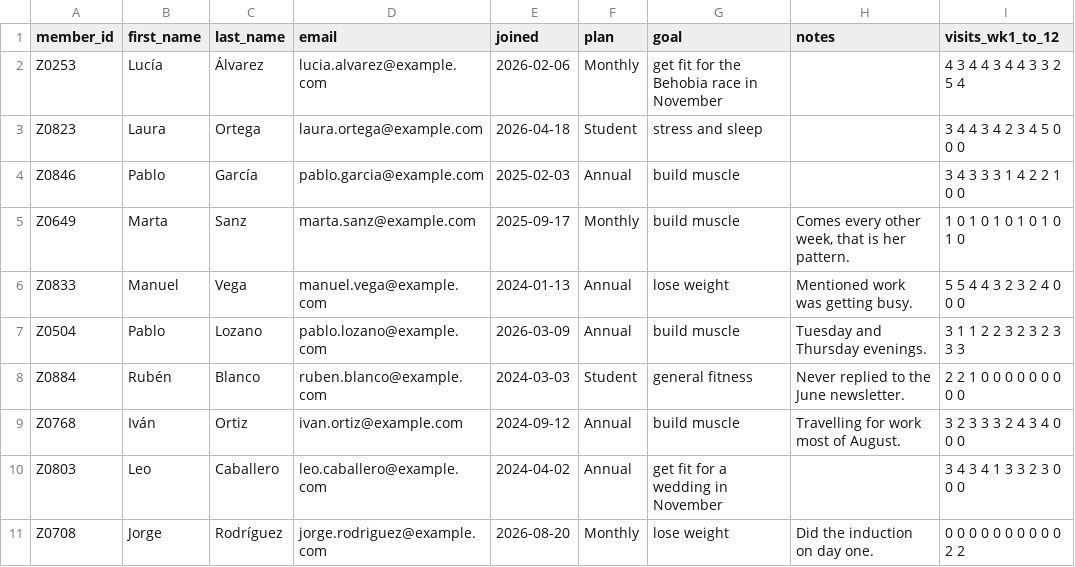
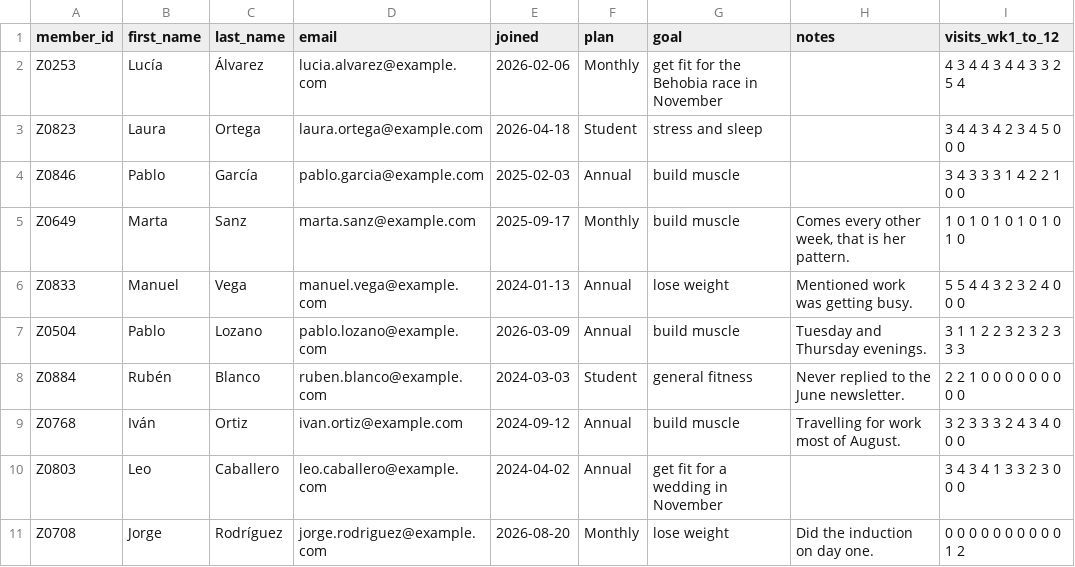
Before and after one commit to runwithfoxes/fox-advantage-site, a CSV file: public/zorro/packs/team04-build10.csv, drawn as a sheet.

```diff
--- a/public/zorro/packs/team04-build10.csv
+++ b/public/zorro/packs/team04-build10.csv
@@ -10,2 +10,2 @@ Z0768,Iván,Ortiz,ivan.ortiz@example.com,2024-09-12,Annual,build muscle,Travelli
 Z0803,Leo,Caballero,leo.caballero@example.com,2024-04-02,Annual,get fit for a wedding in November,,3 4 3 4 1 3 3 2 3 0 0 0
-Z0708,Jorge,Rodríguez,jorge.rodriguez@example.com,2026-08-20,Monthly,lose weight,Did the induction on day one.,0 0 0 0 0 0 0 0 0 0 2 2
+Z0708,Jorge,Rodríguez,jorge.rodriguez@example.com,2026-08-20,Monthly,lose weight,Did the induction on day one.,0 0 0 0 0 0 0 0 0 0 1 2
```
Also changed, not shown: public/zorro/checkins.csv, public/zorro/packs/team02-build10.csv, 7 other files.
